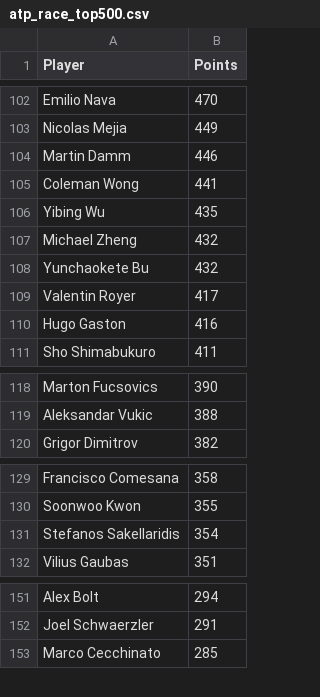
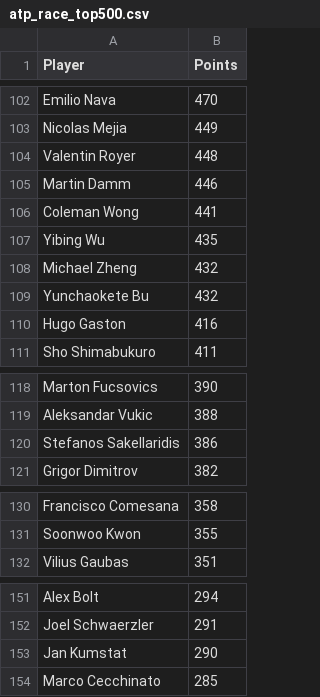
Before and after one commit to peterblum20/ATP-Race-Data, a CSV file: atp_race_top500.csv, drawn as a sheet; only a part is shown, gaps mark what is left out; removed rows and columns are numbered as before the commit, all else as after; the diff covers the shown part only; the diff names each change by its address in the sheet, - before the commit and + after, or states it on an @@ line.

```diff
--- a/atp_race_top500.csv
+++ b/atp_race_top500.csv
+row 104: Valentin Royer | 448
-row 109: Valentin Royer | 417
+row 120: Stefanos Sakellaridis | 386
-row 131: Stefanos Sakellaridis | 354
+row 153: Jan Kumstat | 290
```
Also changed, not shown: 7 added rows and 8 removed rows elsewhere in this file, wta_race_top500.csv.
